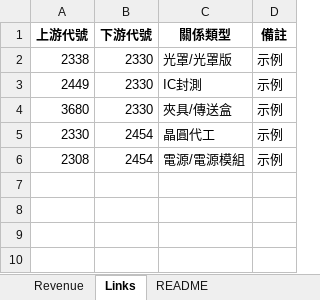
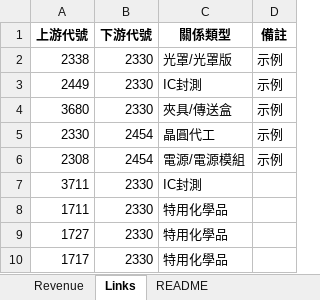
Before and after one commit to twfcinv-svg/revenue, an Excel workbook: data.xlsx, sheet Links, drawn as a sheet; values as stored, in another font and other column widths than the file's, no borders; the diff names each change by its address in the sheet, - before the commit and + after, or states it on an @@ line.

```diff
--- a/data.xlsx (sheet Links)
+++ b/data.xlsx (sheet Links)
+row 7: 3711 | 2330 | IC封測
+row 8: 1711 | 2330 | 特用化學品
+row 9: 1727 | 2330 | 特用化學品
+row 10: 1717 | 2330 | 特用化學品
```
Also changed, not shown: sheet Revenue.
